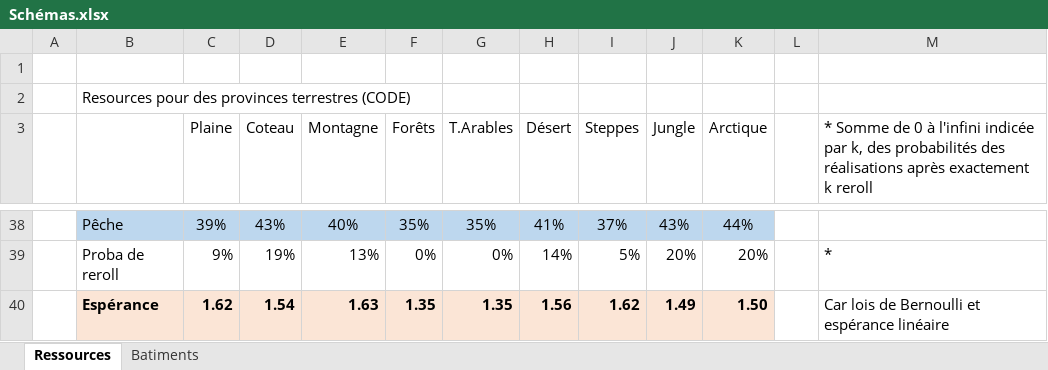
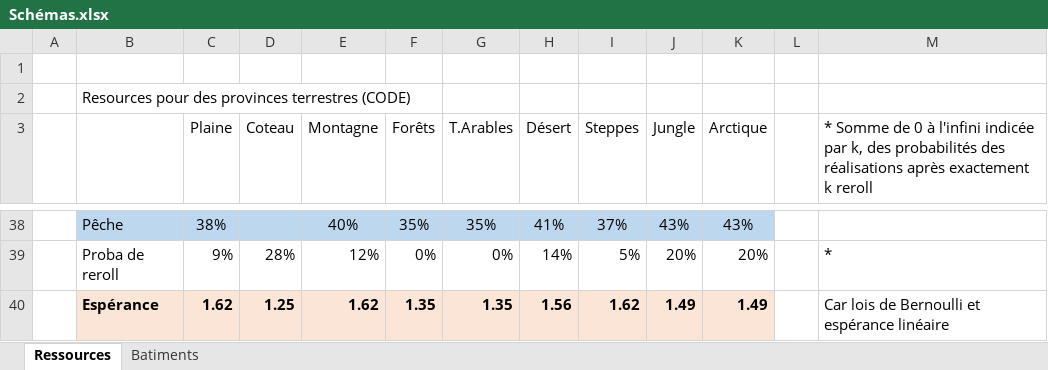
Before and after one commit to ArkoG/L3T, an Excel workbook: Schémas.xlsx, sheet Ressources, drawn as a sheet; only a part is shown, gaps mark what is left out; values as stored, in another font and other column widths than the file's, no borders; the diff covers the shown part only; the diff names each change by its address in the sheet, - before the commit and + after, or states it on an @@ line.

Commit message:
Corrige une erreur de calcul
En effet désormais certaines ressources sont distribuées en même temps

```diff
--- a/Schémas.xlsx (sheet Ressources)
+++ b/Schémas.xlsx (sheet Ressources)
-C38 (Plaine): 39%
+C38 (Plaine): 38%
-D38 (Coteau): 43%
+D38 (Coteau): (empty)
-K38 (Arctique): 44%
+K38 (Arctique): 43%
-D39 (Coteau): 19%
+D39 (Coteau): 28%
-E39 (Montagne): 13%
+E39 (Montagne): 12%
-D40 (Coteau): 1.54
+D40 (Coteau): 1.25
-E40 (Montagne): 1.63
+E40 (Montagne): 1.62
-K40 (Arctique): 1.50
+K40 (Arctique): 1.49
```
Also changed, not shown: 5 added rows, 5 removed rows and 19 edited cells elsewhere in this sheet, formulas that keep their value.
